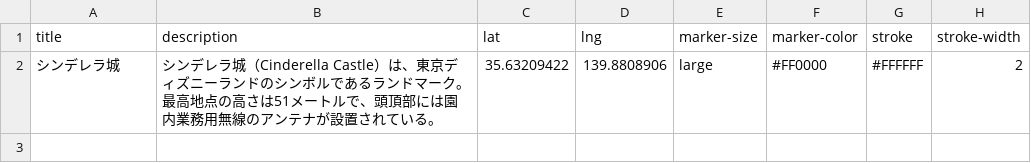
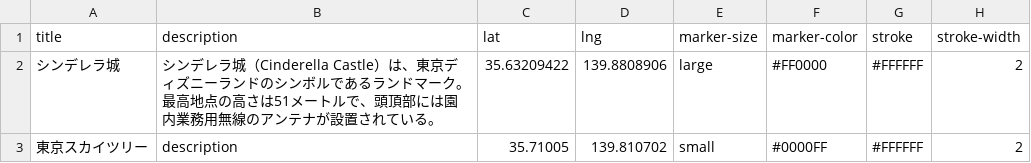
Before and after one commit to MadokaOonuki/geojeson_test, a CSV file: example.csv, drawn as a sheet; the diff names each change by its address in the sheet, - before the commit and + after, or states it on an @@ line.

Commit message:
Update example.csv

```diff
--- a/example.csv
+++ b/example.csv
+row 3: 東京スカイツリー | description | 35.71005 | 139.810702 | small | #0000FF | #FFFFFF | 2
```
